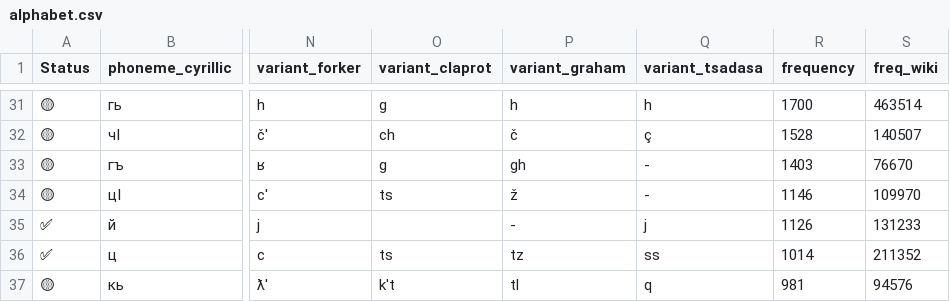
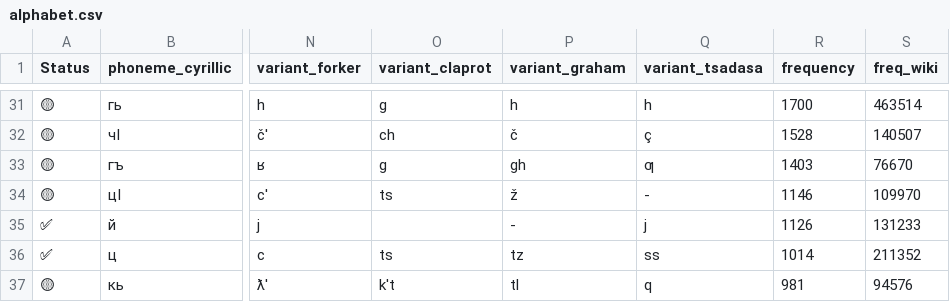
Before and after one commit to avar-me/alif, a CSV file: data/alphabet.csv, drawn as a sheet; only a part is shown, gaps mark what is left out; the diff names each change by its address in the sheet, - before the commit and + after, or states it on an @@ line.

Commit message:
Added one more char

```diff
--- a/data/alphabet.csv
+++ b/data/alphabet.csv
-Q33 (variant_tsadasa): -
+Q33 (variant_tsadasa): ƣ
```
